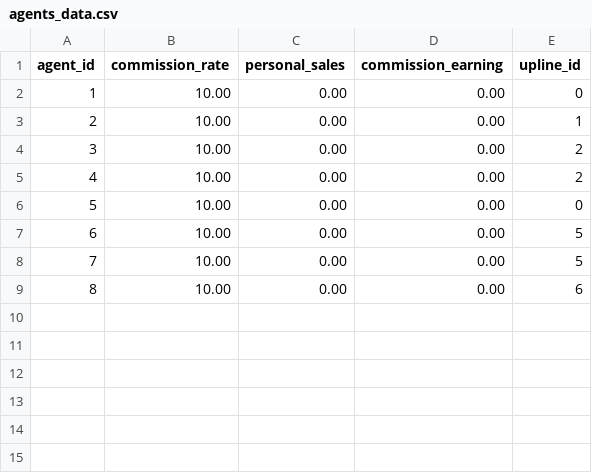
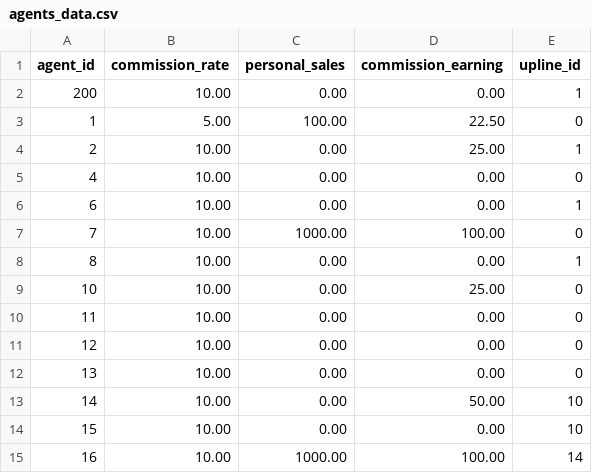
Before and after one commit to pengamki/CPE112_MLM-Simulator, a CSV file: data/agents_data.csv, drawn as a sheet.

```diff
--- a/data/agents_data.csv
+++ b/data/agents_data.csv
@@ -1,9 +1,15 @@
 agent_id,commission_rate,personal_sales,commission_earning,upline_id
-1,10.00,0.00,0.00,0
-2,10.00,0.00,0.00,1
-3,10.00,0.00,0.00,2
-4,10.00,0.00,0.00,2
-5,10.00,0.00,0.00,0
-6,10.00,0.00,0.00,5
-7,10.00,0.00,0.00,5
-8,10.00,0.00,0.00,6
+200,10.00,0.00,0.00,1
+1,5.00,100.00,22.50,0
+2,10.00,0.00,25.00,1
+4,10.00,0.00,0.00,0
+6,10.00,0.00,0.00,1
+7,10.00,1000.00,100.00,0
+8,10.00,0.00,0.00,1
+10,10.00,0.00,25.00,0
+11,10.00,0.00,0.00,0
+12,10.00,0.00,0.00,0
+13,10.00,0.00,0.00,0
+14,10.00,0.00,50.00,10
+15,10.00,0.00,0.00,10
+16,10.00,1000.00,100.00,14
```
Also changed, not shown: 4 other files.
